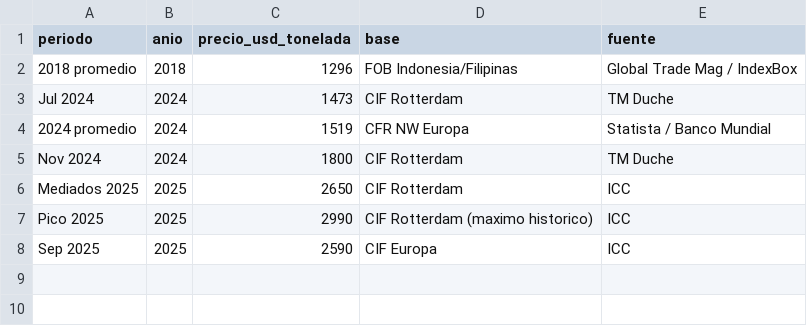
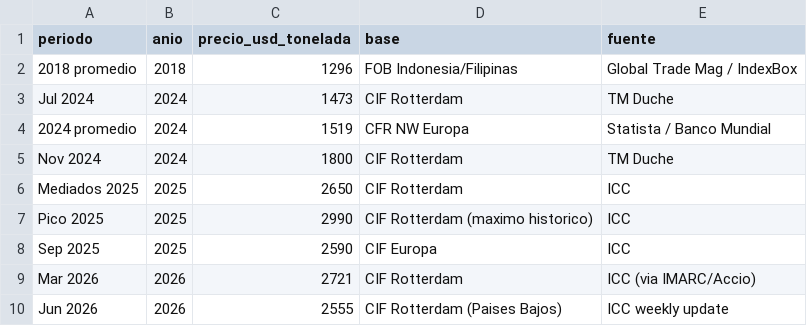
Before and after one commit to nicolas-miranda-b/coco-analytics, a CSV file: analisis/datos/precios_internacionales.csv, drawn as a sheet; the diff names each change by its address in the sheet, - before the commit and + after, or states it on an @@ line.

```diff
--- a/analisis/datos/precios_internacionales.csv
+++ b/analisis/datos/precios_internacionales.csv
+row 9: Mar 2026 | 2026 | 2721 | CIF Rotterdam | ICC (via IMARC/Accio)
+row 10: Jun 2026 | 2026 | 2555 | CIF Rotterdam (Paises Bajos) | ICC weekly update
```
Also changed, not shown: 5 other files.
